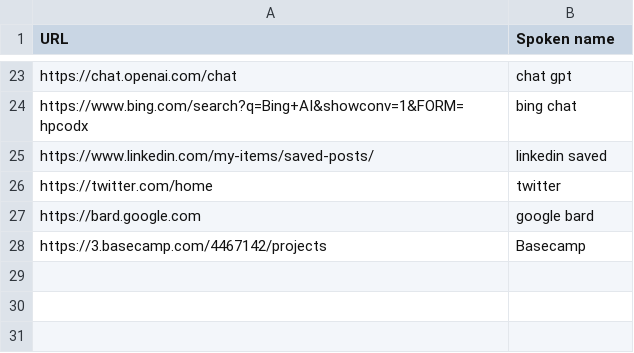
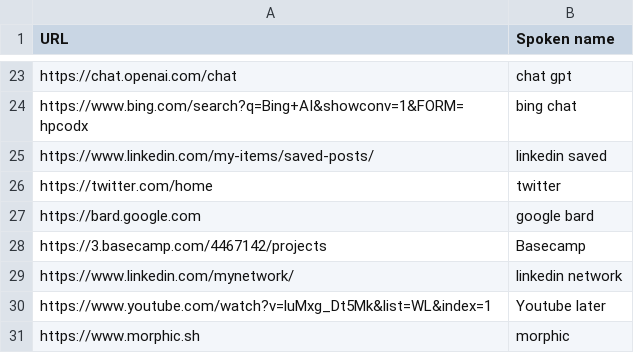
Before and after one commit to paj80paj/knausj_talon, a CSV file: settings/websites.csv, drawn as a sheet; only a part is shown, gaps mark what is left out; the diff names each change by its address in the sheet, - before the commit and + after, or states it on an @@ line.

```diff
--- a/settings/websites.csv
+++ b/settings/websites.csv
+row 29: https://www.linkedin.com/mynetwork/ | linkedin network
+row 30: https://www.youtube.com/watch?v=luMxg_Dt5Mk&list=WL&index=1 | Youtube later
+row 31: https://www.morphic.sh | morphic
```
Also changed, not shown: 6 other files.
